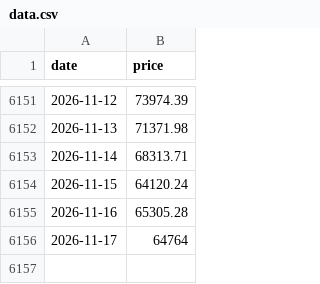
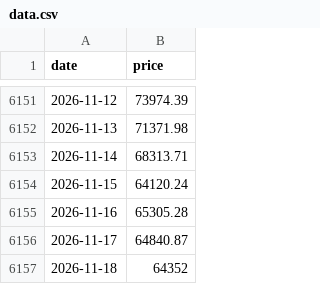
Before and after one commit to daveybitcoins/DaveyBitcoins-Website, a CSV file: data.csv, drawn as a sheet; only a part is shown, gaps mark what is left out.

```diff
--- a/data.csv
+++ b/data.csv
@@ -6155,2 +6155,3 @@ date,price
 2026-11-16,65305.28
-2026-11-17,64764
+2026-11-17,64840.87
+2026-11-18,64352
```
Also changed, not shown: data_spy.csv, 1 other file.
